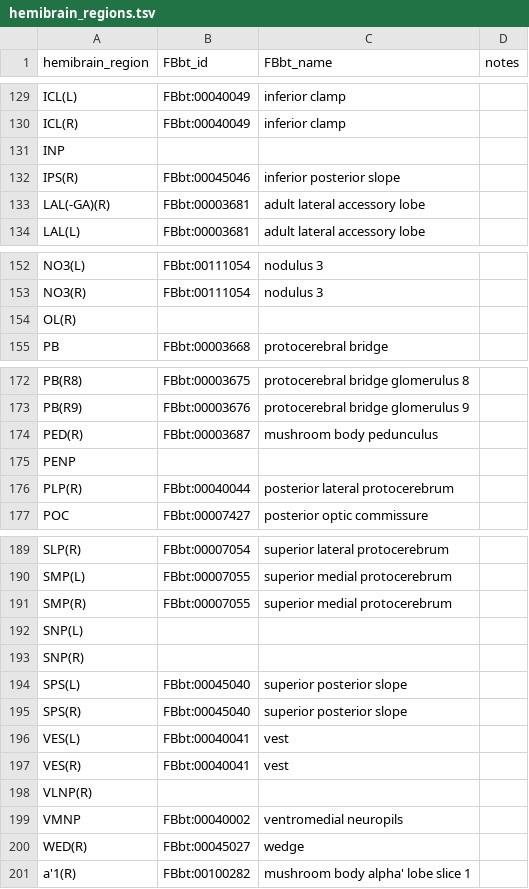
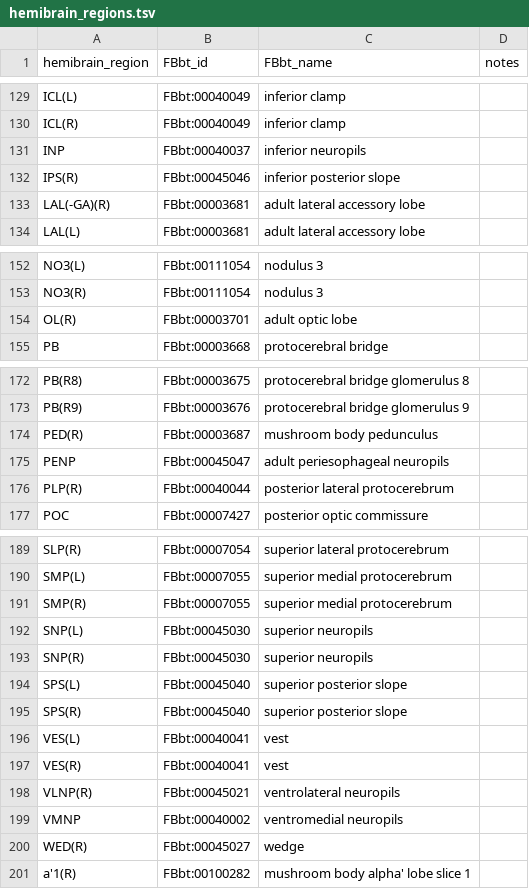
Before and after one commit to FlyBase/drosophila-anatomy-developmental-ontology, a TSV file: src/patterns/robot_template_projects/EM_neuropils/hemibrain_regions.tsv, drawn as a sheet; only a part is shown, gaps mark what is left out.

Commit message:
ovoid and higher level regions

```diff
--- a/src/patterns/robot_template_projects/EM_neuropils/hemibrain_regions.tsv
+++ b/src/patterns/robot_template_projects/EM_neuropils/hemibrain_regions.tsv
@@ -130,3 +130,3 @@ ICL(L)	FBbt:00040049	inferior clamp
 ICL(R)	FBbt:00040049	inferior clamp	
-INP			
+INP	FBbt:00040037	inferior neuropils	
 IPS(R)	FBbt:00045046	inferior posterior slope	
@@ -153,3 +153,3 @@ NO3(L)	FBbt:00111054	nodulus 3
 NO3(R)	FBbt:00111054	nodulus 3	
-OL(R)			
+OL(R)	FBbt:00003701	adult optic lobe	
 PB	FBbt:00003668	protocerebral bridge	
@@ -174,3 +174,3 @@ PB(R9)	FBbt:00003676	protocerebral bridge glomerulus 9
 PED(R)	FBbt:00003687	mushroom body pedunculus	
-PENP			
+PENP	FBbt:00045047	adult periesophageal neuropils	
 PLP(R)	FBbt:00040044	posterior lateral protocerebrum	
@@ -191,4 +191,4 @@ SMP(L)	FBbt:00007055	superior medial protocerebrum
 SMP(R)	FBbt:00007055	superior medial protocerebrum	
-SNP(L)			
-SNP(R)			
+SNP(L)	FBbt:00045030	superior neuropils	
+SNP(R)	FBbt:00045030	superior neuropils	
 SPS(L)	FBbt:00045040	superior posterior slope	
@@ -197,3 +197,3 @@ VES(L)	FBbt:00040041	vest
 VES(R)	FBbt:00040041	vest	
-VLNP(R)			
+VLNP(R)	FBbt:00045021	ventrolateral neuropils	
 VMNP	FBbt:00040002	ventromedial neuropils	
```
Also changed, not shown: src/patterns/robot_template_projects/EM_neuropils/banc_regions.tsv, src/patterns/robot_template_projects/EM_neuropils/male-cns_regions.tsv, 4 other files.
